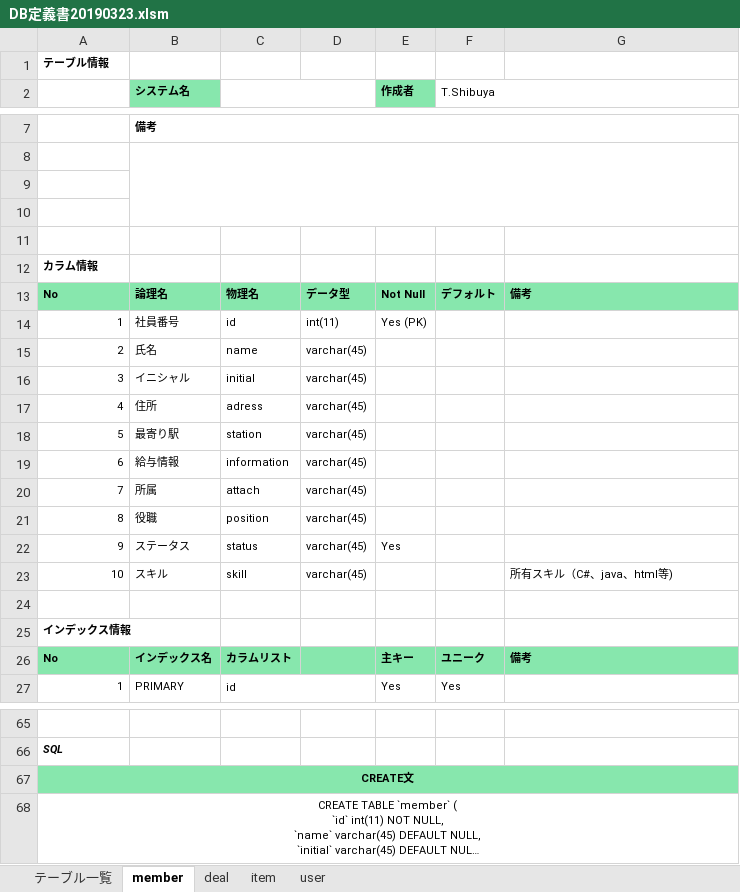
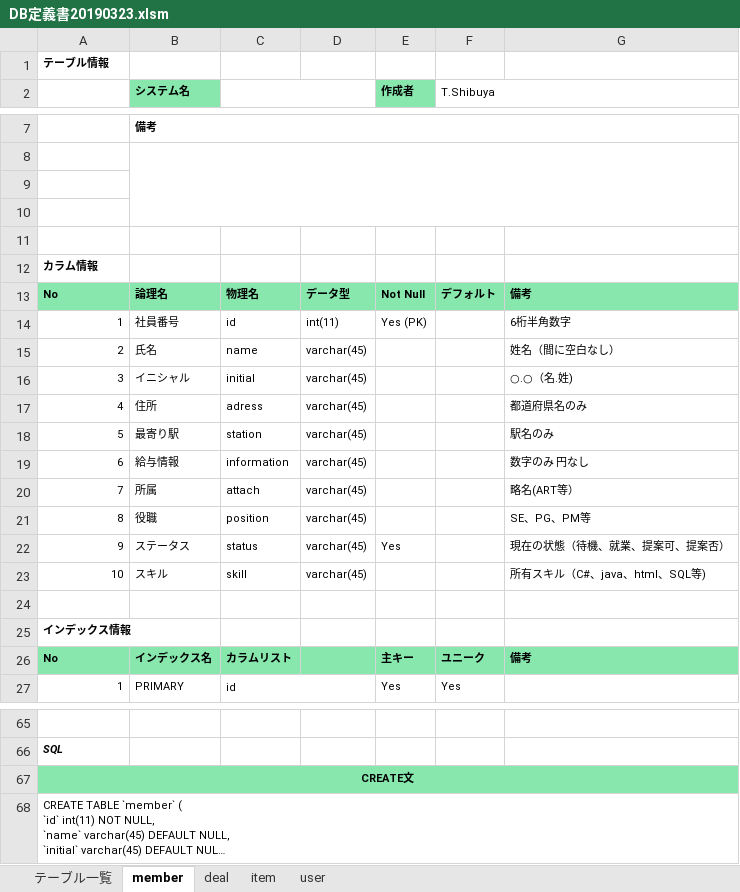
Before and after one commit to mkrobo/test, an Excel workbook: SQL/DB定義書20190323.xlsm, sheet member, drawn as a sheet; only a part is shown, gaps mark what is left out; long unchanged cells end in …; values as stored, in another font and other column widths than the file's, no borders; the diff names each change by its address in the sheet, - before the commit and + after, or states it on an @@ line.

```diff
--- a/SQL/DB定義書20190323.xlsm (sheet member)
+++ b/SQL/DB定義書20190323.xlsm (sheet member)
-G14: (empty)
+G14: 6桁半角数字
-G15: (empty)
+G15: 姓名（間に空白なし）
-G16: (empty)
+G16: ○.○（名.姓)
-G17: (empty)
+G17: 都道府県名のみ
-G18: (empty)
+G18: 駅名のみ
-G19: (empty)
+G19: 数字のみ 円なし
-G20: (empty)
+G20: 略名(ART等）
-G21: (empty)
+G21: SE、PG、PM等
-G22: (empty)
+G22: 現在の状態（待機、就業、提案可、提案否）
-G23: 所有スキル（C#、java、html等)
+G23: 所有スキル（C#、java、html、SQL等)
-A68 alignment: center
+A68 alignment: left
```
Also changed, not shown: sheet deal, sheet item, sheet user.
